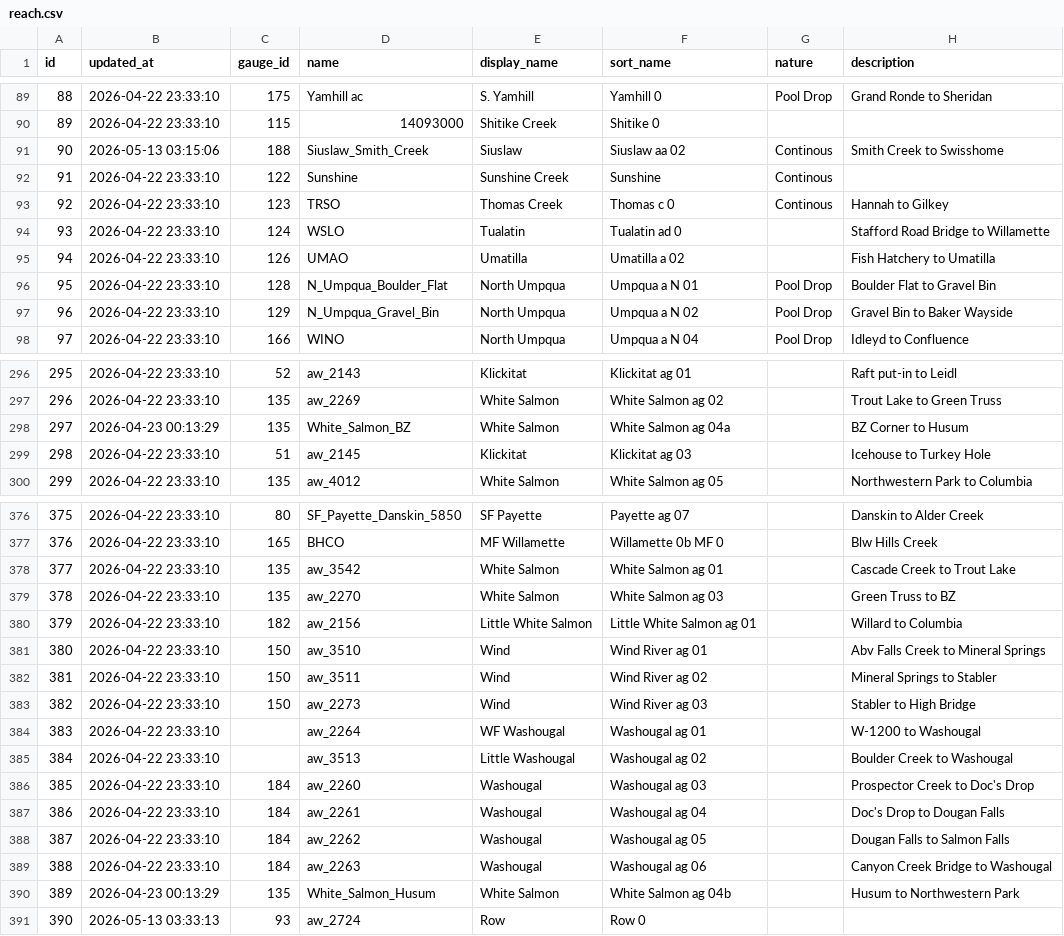
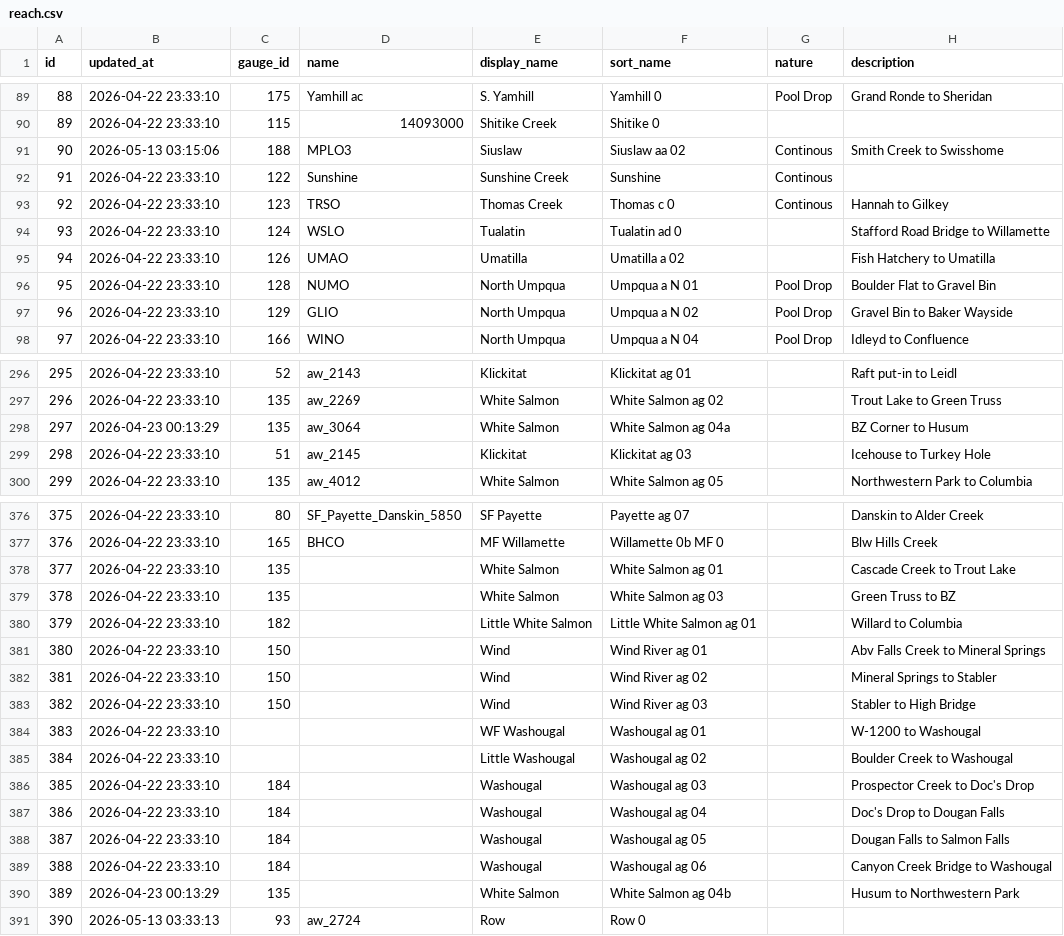
Before and after one commit to mousebrains/kayak_python, a CSV file: data/db/reach.csv, drawn as a sheet; only a part is shown, gaps mark what is left out; the diff covers the shown part only; the diff names each change by its address in the sheet, - before the commit and + after, or states it on an @@ line.

```diff
--- a/data/db/reach.csv
+++ b/data/db/reach.csv
-D91 (name): Siuslaw_Smith_Creek
+D91 (name): MPLO3
-D96 (name): N_Umpqua_Boulder_Flat
+D96 (name): NUMO
-D97 (name): N_Umpqua_Gravel_Bin
+D97 (name): GLIO
-D298 (name): White_Salmon_BZ
+D298 (name): aw_3064
-D378 (name): aw_3542
+D378 (name): (empty)
-D379 (name): aw_2270
+D379 (name): (empty)
-D380 (name): aw_2156
+D380 (name): (empty)
-D381 (name): aw_3510
+D381 (name): (empty)
-D382 (name): aw_3511
+D382 (name): (empty)
-D383 (name): aw_2273
+D383 (name): (empty)
-D384 (name): aw_2264
+D384 (name): (empty)
-D385 (name): aw_3513
+D385 (name): (empty)
-D386 (name): aw_2260
+D386 (name): (empty)
-D387 (name): aw_2261
+D387 (name): (empty)
-D388 (name): aw_2262
+D388 (name): (empty)
-D389 (name): aw_2263
+D389 (name): (empty)
-D390 (name): White_Salmon_Husum
+D390 (name): (empty)
```
Also changed, not shown: 23 edited cells elsewhere in this file, data/db/source.csv.
